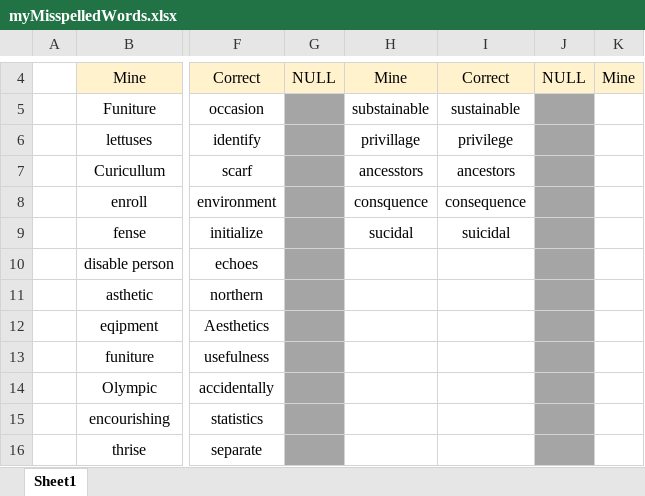
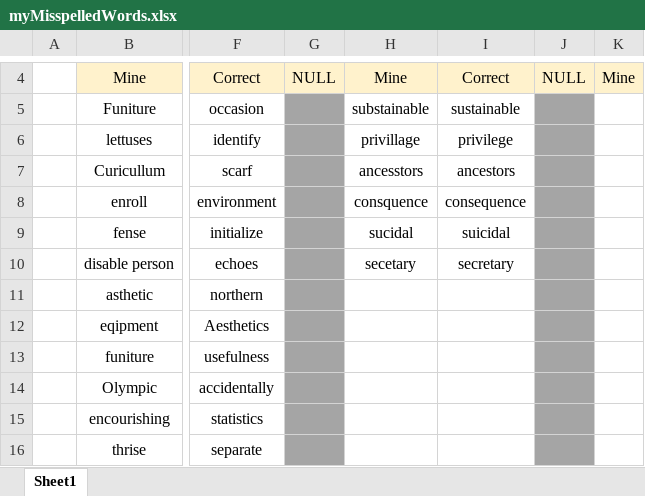
Before and after one commit to nayzinminlwin/IELTS_Practice_Repo, an Excel workbook: myMisspelledWords.xlsx, sheet Sheet1, drawn as a sheet; only a part is shown, gaps mark what is left out; values as stored, in another font and other column widths than the file's, no borders; the diff names each change by its address in the sheet, - before the commit and + after, or states it on an @@ line.

Commit message:
Added another misspelled word.

```diff
--- a/myMisspelledWords.xlsx (sheet Sheet1)
+++ b/myMisspelledWords.xlsx (sheet Sheet1)
-H10: (empty)
+H10: secetary
-I10: (empty)
+I10: secretary
```
